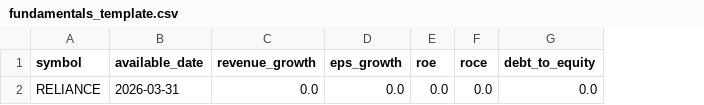
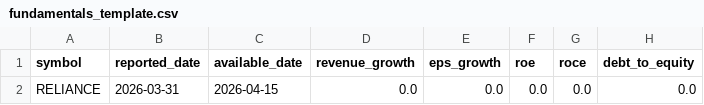
Before and after one commit to vishwasgarg5/stock-guru, a CSV file: data/fundamentals_template.csv, drawn as a sheet; only a part is shown; addresses are those after the commit; the diff names each change by its address in the sheet, - before the commit and + after, or states it on an @@ line.

Commit message:
Align fundamentals template with PIT contract

```diff
--- a/data/fundamentals_template.csv
+++ b/data/fundamentals_template.csv
+column B (reported_date), row 2: 2026-03-31
-C2 (available_date): 2026-03-31
+C2 (available_date): 2026-04-15
```
